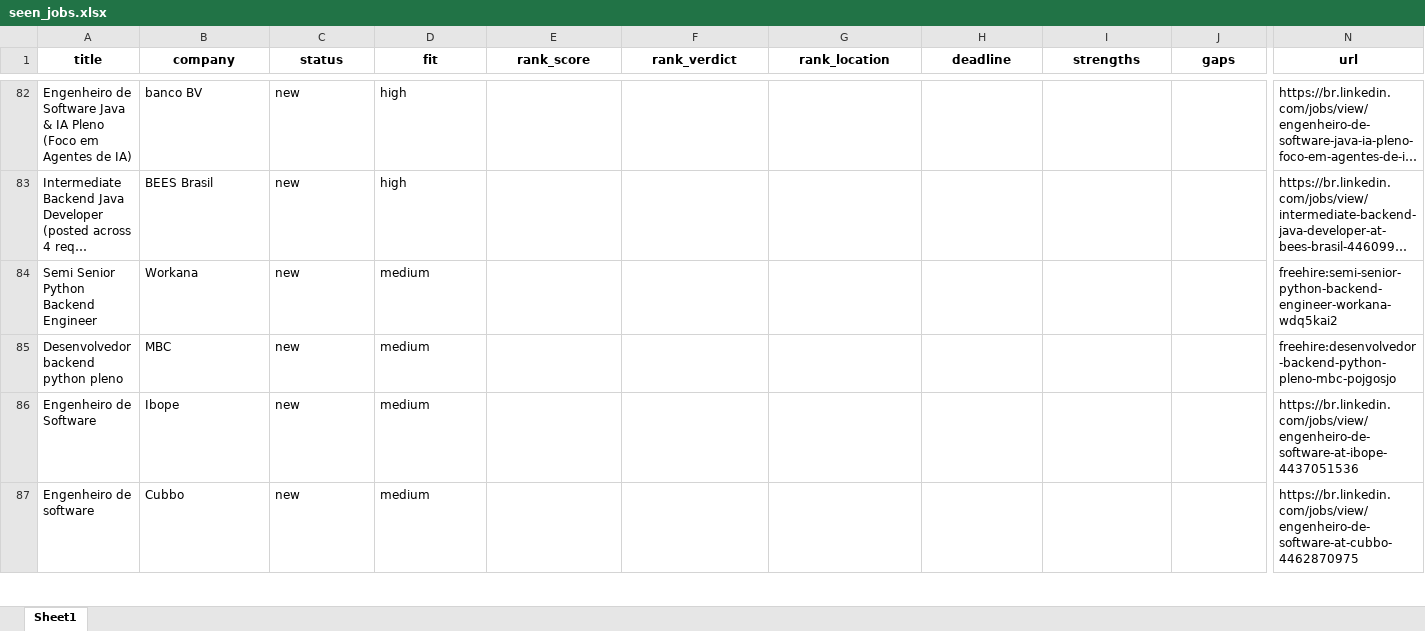
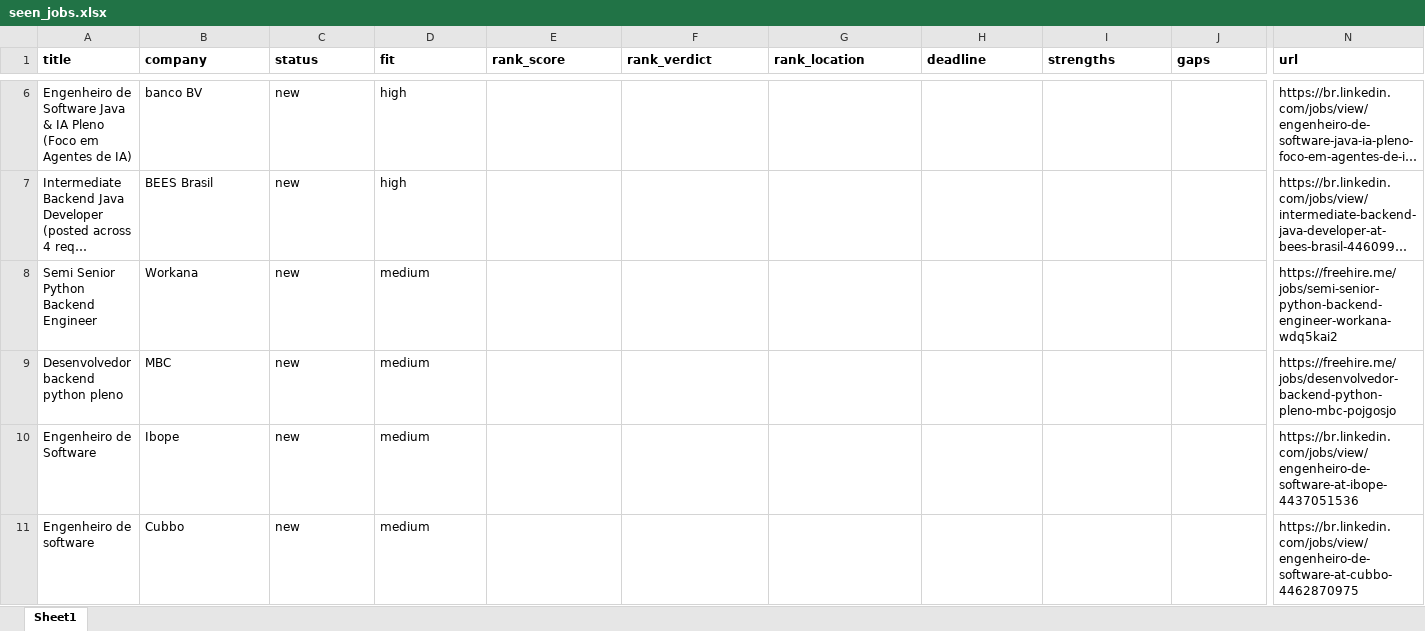
Before and after one commit to HenriqueCDS/ai-job-search, an Excel workbook: job_scraper/seen_jobs.xlsx, sheet Sheet1, drawn as a sheet; only a part is shown, gaps mark what is left out; long unchanged cells end in …; values as stored, in another font and other column widths than the file's, no borders; addresses are those after the commit; the diff covers the shown part only; the diff names each change by its address in the sheet, - before the commit and + after, or states it on an @@ line.

```diff
--- a/job_scraper/seen_jobs.xlsx (sheet Sheet1)
+++ b/job_scraper/seen_jobs.xlsx (sheet Sheet1)
-A1:N1 alignment: center
+A1:N1 alignment: left
-N8 (url): freehire:semi-senior-python-backend-engineer-workana-wdq5kai2
+N8 (url): https://freehire.me/jobs/semi-senior-python-backend-engineer-workana-wdq5kai2
-N9 (url): freehire:desenvolvedor-backend-python-pleno-mbc-pojgosjo
+N9 (url): https://freehire.me/jobs/desenvolvedor-backend-python-pleno-mbc-pojgosjo
```
Also changed, not shown: other rows of this sheet, 1 other file.
